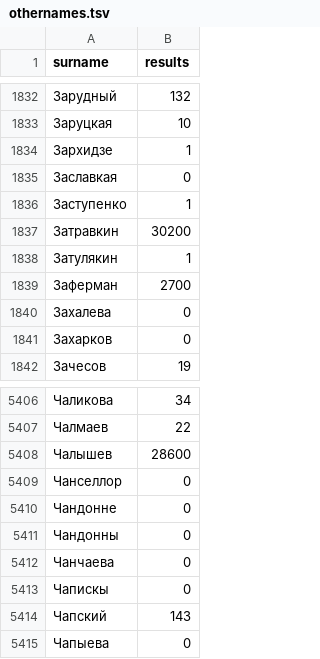
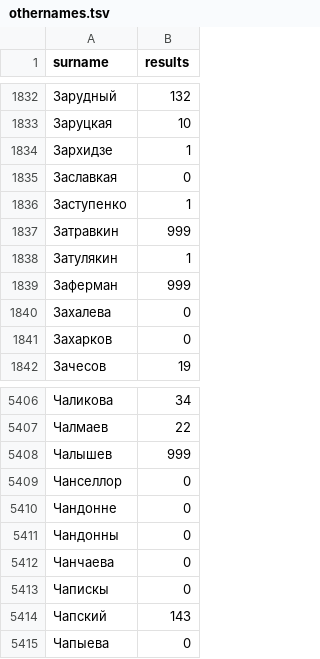
Before and after one commit to camunigeography/muscat-conversion, a TSV file: tables/othernames.tsv, drawn as a sheet; only a part is shown, gaps mark what is left out; the diff names each change by its address in the sheet, - before the commit and + after, or states it on an @@ line.

Commit message:
Reset the counts for the initial three prototype values in the othernames.txt table, to avoid them looking like strange outliers

```diff
--- a/tables/othernames.tsv
+++ b/tables/othernames.tsv
-B1837 (results): 30200
+B1837 (results): 999
-B1839 (results): 2700
+B1839 (results): 999
-B5408 (results): 28600
+B5408 (results): 999
```
